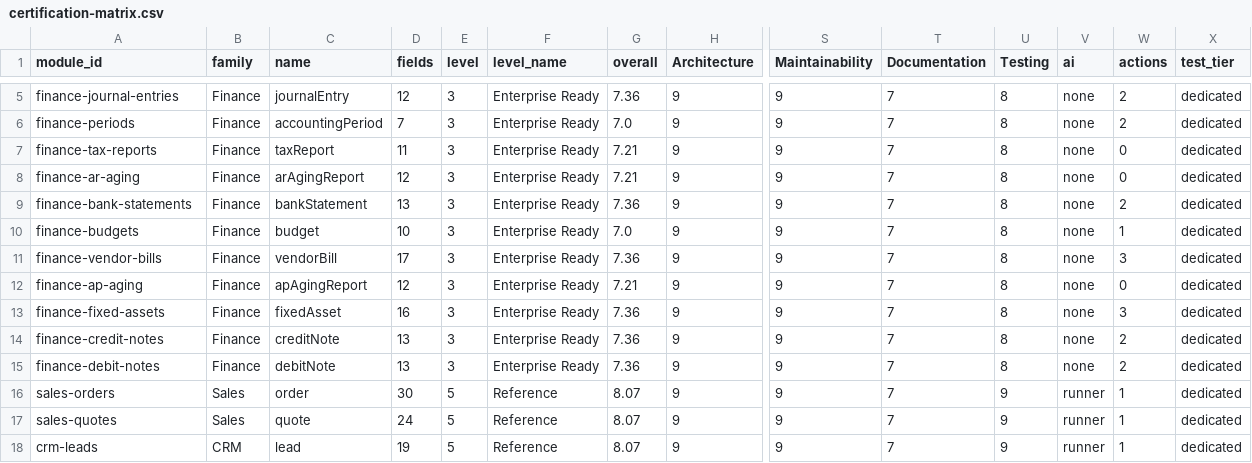
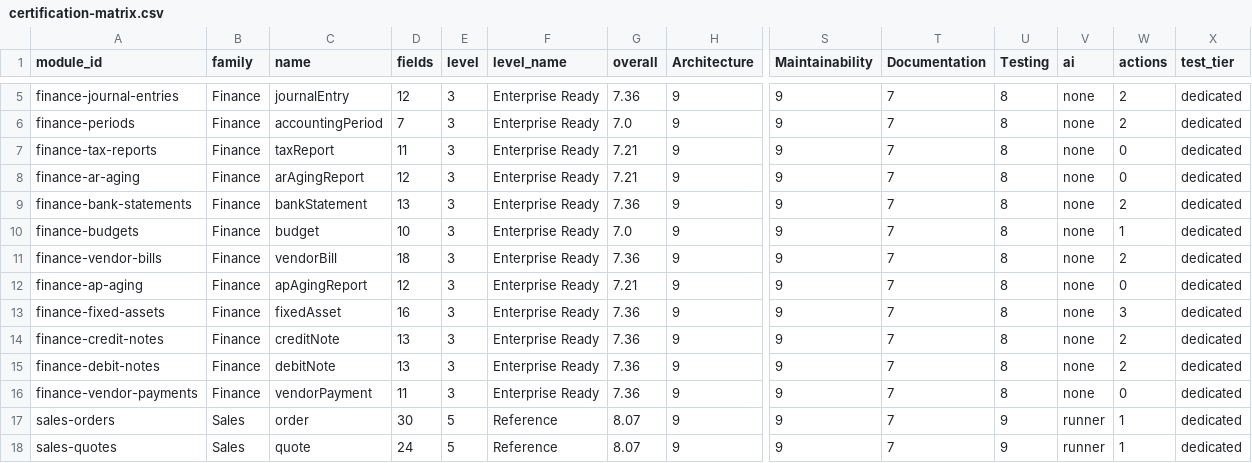
Before and after one commit to neuropauselab/neuropause-desktop, a CSV file: certification-matrix.csv, drawn as a sheet; only a part is shown, gaps mark what is left out; the shorter side is filled out with more unchanged rows; rows hold the shown columns only; the diff names each change by its address in the sheet, - before the commit and + after, or states it on an @@ line.

Commit message:
feat(finance): W1.11 vendor payments — partial-capable AP settlement as source of truth (Dr AP/Cr Cash per payment, void un-pays), markPaid retired, aging on outstanding; certification 57→58

```diff
--- a/certification-matrix.csv
+++ b/certification-matrix.csv
-D11 (fields): 17
+D11 (fields): 18
-W11 (actions): 3
+W11 (actions): 2
+row 16: finance-vendor-payments | Finance | vendorPayment | 11 | 3 | Enterprise Ready | 7.36 | 9 | 9 | 7 | 8 | none | 0 | dedicated
```
Also changed, not shown: 11 other files.
